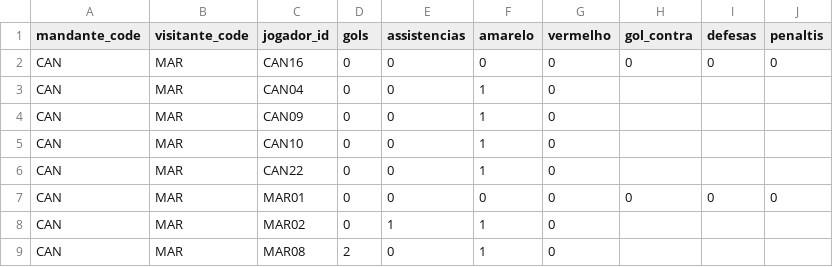
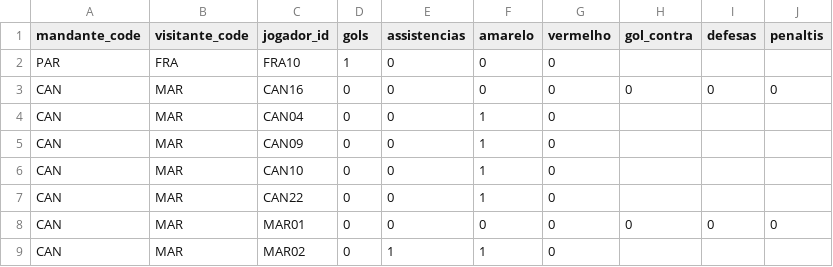
Before and after one commit to dttjader/tabcopa26, a CSV file: public/eventos.csv, drawn as a sheet; only a part is shown; the shorter side is filled out with more unchanged rows; the diff names each change by its address in the sheet, - before the commit and + after, or states it on an @@ line.

Commit message:
G90

```diff
--- a/public/eventos.csv
+++ b/public/eventos.csv
+row 2: PAR | FRA | FRA10 | 1 | 0 | 0 | 0
```
